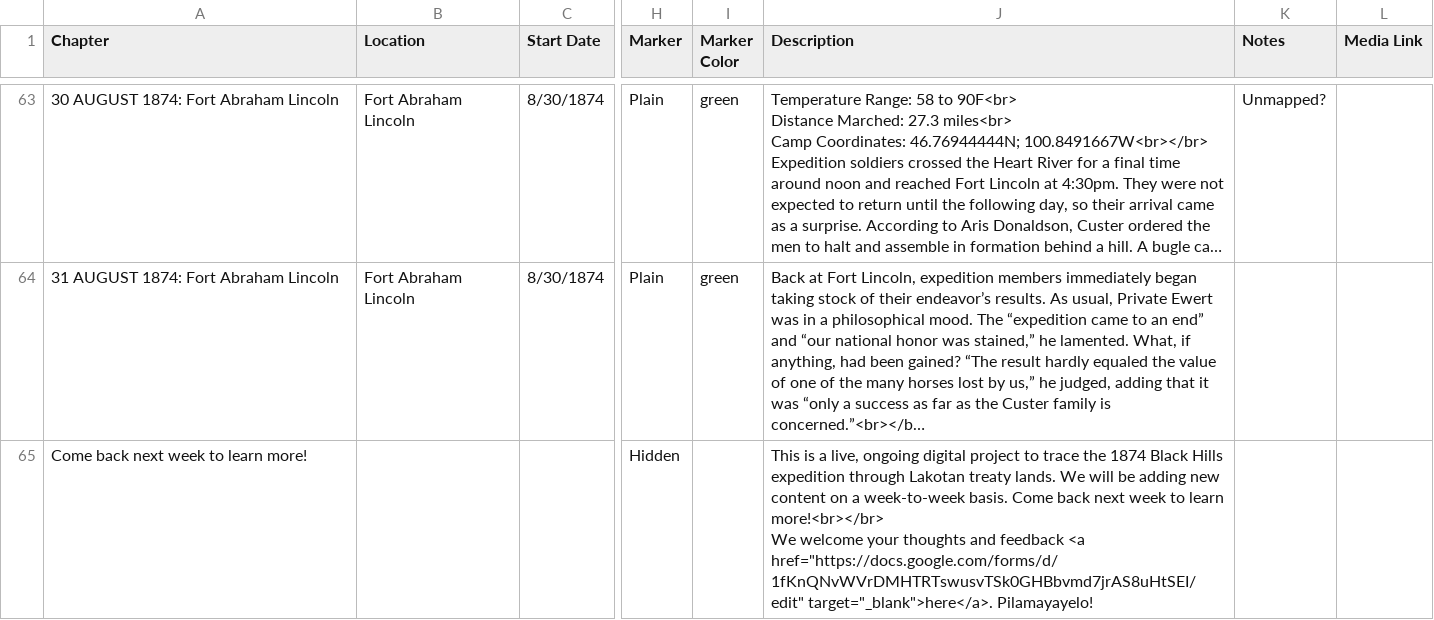
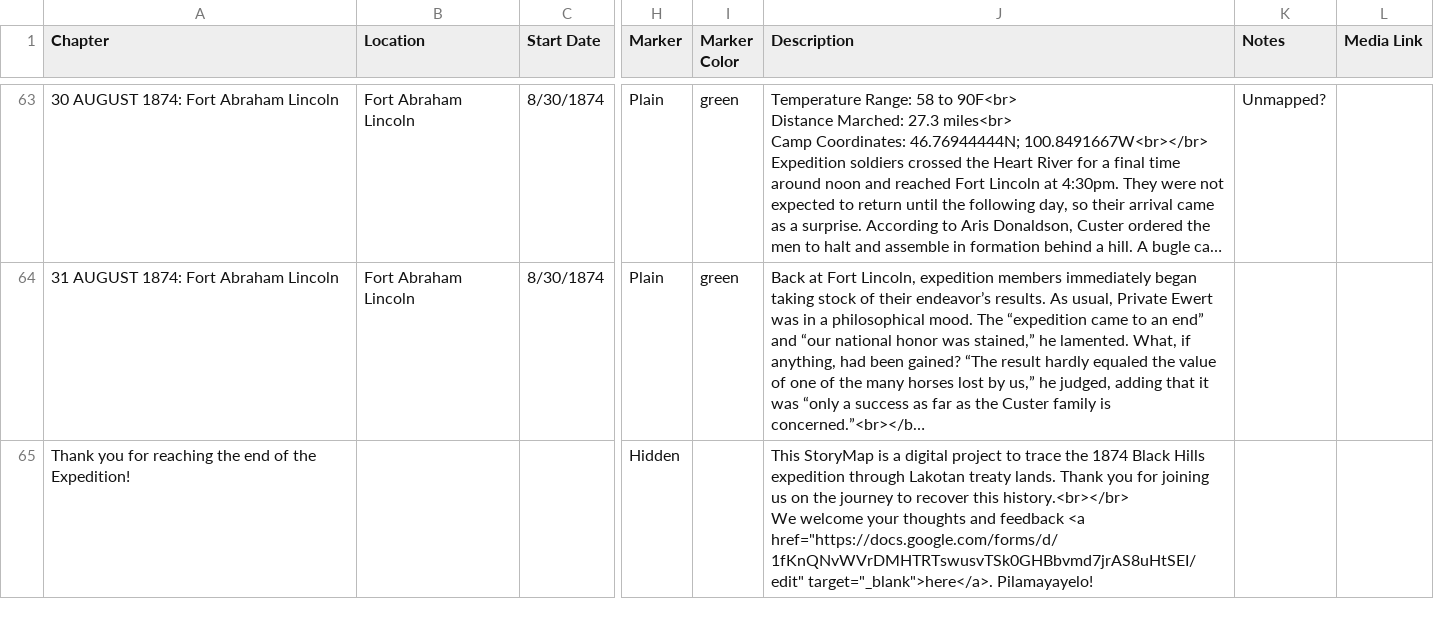
Before and after one commit to Brown-University-Library/ioop, a CSV file: csv/Chapters.csv, drawn as a sheet; only a part is shown, gaps mark what is left out; long unchanged cells end in …; ↵ is a line break in a cell; the diff names each change by its address in the sheet, - before the commit and + after, or states it on an @@ line.

Commit message:
Update Chapters.csv

```diff
--- a/csv/Chapters.csv
+++ b/csv/Chapters.csv
-A65 (Chapter): Come back next week to learn more!
+A65 (Chapter): Thank you for reaching the end of the Expedition!
-J65 (Description): This is a live, ongoing digital project to trace the 1874 Black Hills expedition through Lakotan treaty lands. We will be adding new content on a week-to-week basis. Come back next week to learn more!<br></br> ↵ We welcome…
+J65 (Description): This StoryMap is a digital project to trace the 1874 Black Hills expedition through Lakotan treaty lands. Thank you for joining us on the journey to recover this history.<br></br> ↵ We welcome…
```
